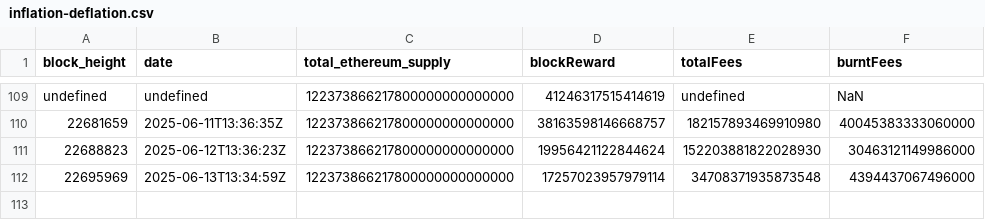
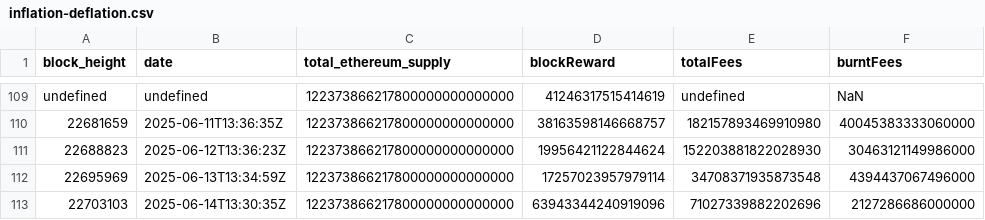
Before and after one commit to aphd/ether-focus, a CSV file: server/csv/inflation-deflation.csv, drawn as a sheet; only a part is shown, gaps mark what is left out.

```diff
--- a/server/csv/inflation-deflation.csv
+++ b/server/csv/inflation-deflation.csv
@@ -112 +112,2 @@ undefined,undefined,122373866217800000000000000,41246317515414619,undefined,NaN
 22695969,2025-06-13T13:34:59Z,122373866217800000000000000,17257023957979114,34708371935873548,4394437067496000
+22703103,2025-06-14T13:30:35Z,122373866217800000000000000,63943344240919096,71027339882202696,2127286686000000
```
